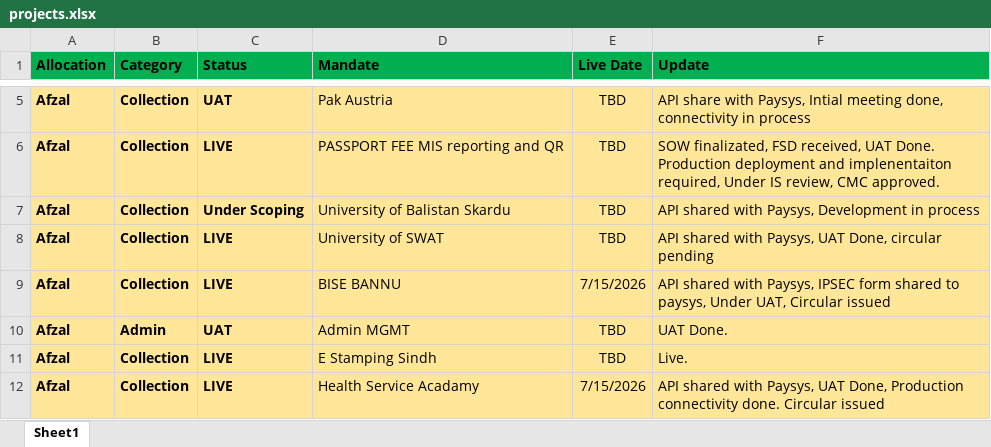
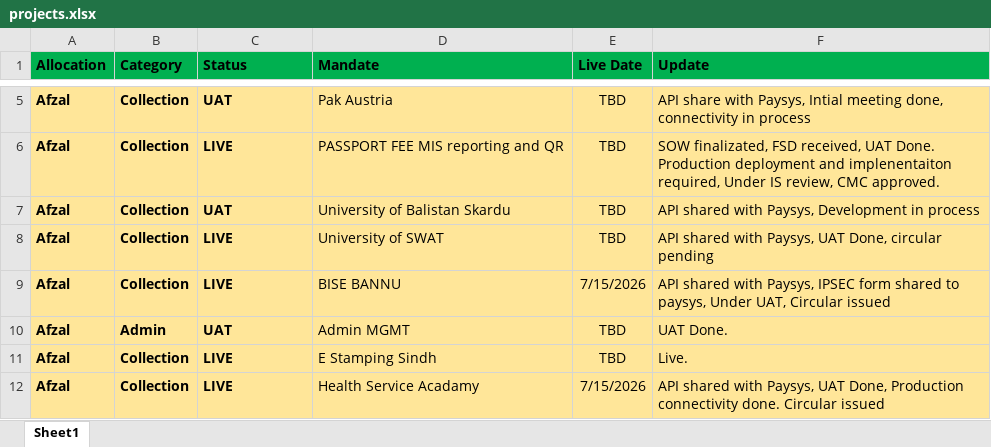
Before and after one commit to saadasif7/SmartPay-Project-Dashboard, an Excel workbook: data/projects.xlsx, sheet Sheet1, drawn as a sheet; only a part is shown, gaps mark what is left out; values as stored, in another font and other column widths than the file's, no borders; table styles not drawn; the diff names each change by its address in the sheet, - before the commit and + after, or states it on an @@ line.

```diff
--- a/data/projects.xlsx (sheet Sheet1)
+++ b/data/projects.xlsx (sheet Sheet1)
-C7 (Status): Under Scoping
+C7 (Status): UAT
```
Also changed, not shown: 3 other files.
